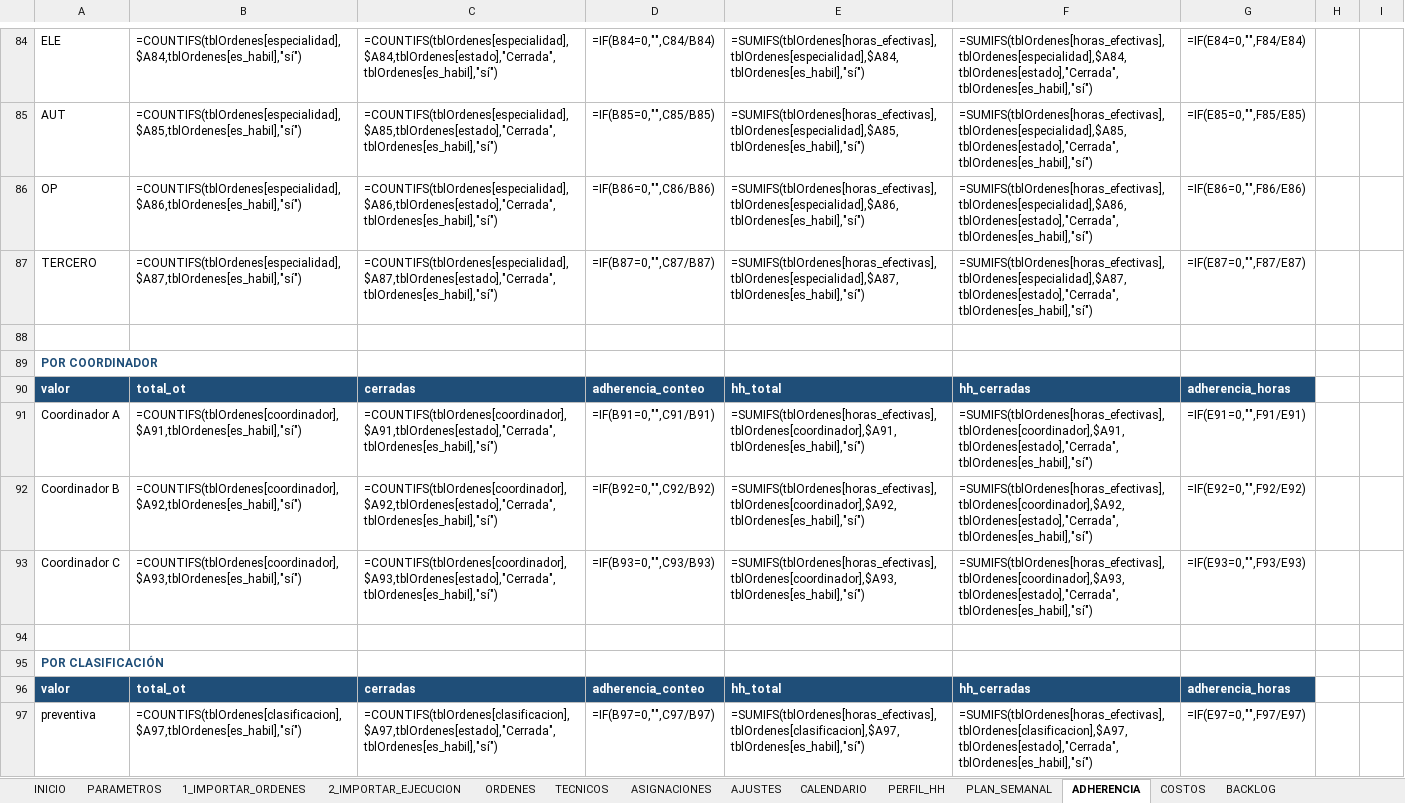
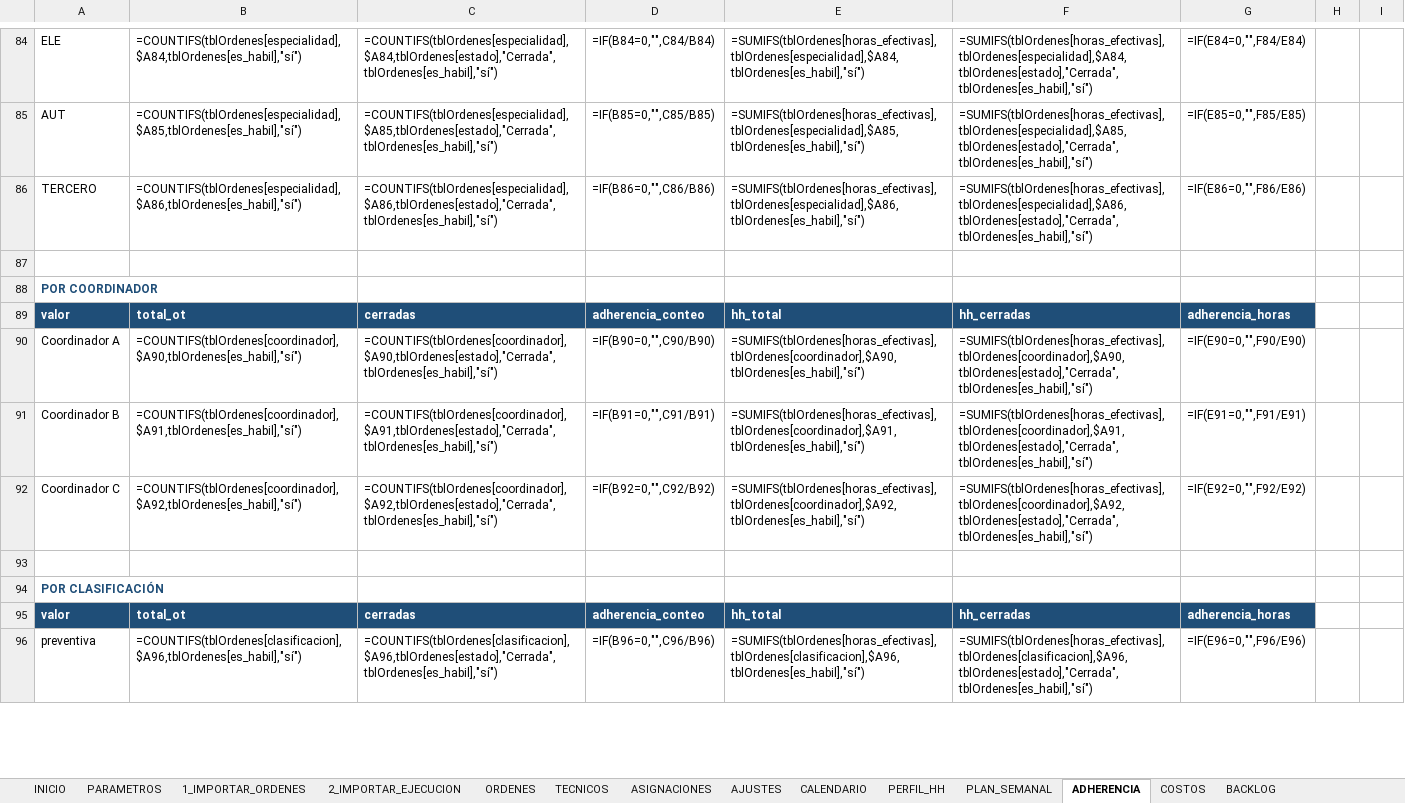
Before and after one commit to Crysthian04/Creacion-de-Notepad, an Excel workbook: mantplan/MantPlan.xlsx, sheet ADHERENCIA, drawn as a sheet; only a part is shown, gaps mark what is left out; values as stored, in another font and other column widths than the file's, no borders; formulas without a stored value are shown as written; charts and pictures and conditional formats not drawn; 1 other sheet too large or unreadable and not compared; removed rows and columns are numbered as before the commit, all else as after; the diff covers the shown part only; the diff names each change by its address in the sheet, - before the commit and + after, or states it on an @@ line.

```diff
--- a/mantplan/MantPlan.xlsx (sheet ADHERENCIA)
+++ b/mantplan/MantPlan.xlsx (sheet ADHERENCIA)
-row 86: OP | =COUNTIFS(tblOrdenes[especialidad],$A86,tblOrdenes[es_habil],"sí") | =COUNTIFS(tblOrdenes[especialidad],$A86,tblOrdenes[estado],"Cerrada",tblOrdenes[es_habil],"sí") | =IF(B86=0,"",C86/B86) | =SUMIFS(tblOrdenes[horas_efectivas],tblOrdenes[especialidad],$A86,tblOrdenes[es_habil],"sí") | =SUMIFS(tblOrdenes[horas_efectivas],tblOrdenes[especialidad],$A86,tblOrdenes[estado],"Cerrada",tblOrdenes[es_habil],"sí") | =IF(E86=0,"",F86/E86)
-B86: =COUNTIFS(tblOrdenes[especialidad],$A87,tblOrdenes[es_habil],"sí")
+B86: =COUNTIFS(tblOrdenes[especialidad],$A86,tblOrdenes[es_habil],"sí")
-C86: =COUNTIFS(tblOrdenes[especialidad],$A87,tblOrdenes[estado],"Cerrada",tblOrdenes[es_habil],"sí")
+C86: =COUNTIFS(tblOrdenes[especialidad],$A86,tblOrdenes[estado],"Cerrada",tblOrdenes[es_habil],"sí")
-D86: =IF(B87=0,"",C87/B87)
+D86: =IF(B86=0,"",C86/B86)
-E86: =SUMIFS(tblOrdenes[horas_efectivas],tblOrdenes[especialidad],$A87,tblOrdenes[es_habil],"sí")
+E86: =SUMIFS(tblOrdenes[horas_efectivas],tblOrdenes[especialidad],$A86,tblOrdenes[es_habil],"sí")
-F86: =SUMIFS(tblOrdenes[horas_efectivas],tblOrdenes[especialidad],$A87,tblOrdenes[estado],"Cerrada",tblOrdenes[es_habil],"sí")
+F86: =SUMIFS(tblOrdenes[horas_efectivas],tblOrdenes[especialidad],$A86,tblOrdenes[estado],"Cerrada",tblOrdenes[es_habil],"sí")
-G86: =IF(E87=0,"",F87/E87)
+G86: =IF(E86=0,"",F86/E86)
-B90: =COUNTIFS(tblOrdenes[coordinador],$A91,tblOrdenes[es_habil],"sí")
+B90: =COUNTIFS(tblOrdenes[coordinador],$A90,tblOrdenes[es_habil],"sí")
-C90: =COUNTIFS(tblOrdenes[coordinador],$A91,tblOrdenes[estado],"Cerrada",tblOrdenes[es_habil],"sí")
+C90: =COUNTIFS(tblOrdenes[coordinador],$A90,tblOrdenes[estado],"Cerrada",tblOrdenes[es_habil],"sí")
-D90: =IF(B91=0,"",C91/B91)
+D90: =IF(B90=0,"",C90/B90)
-E90: =SUMIFS(tblOrdenes[horas_efectivas],tblOrdenes[coordinador],$A91,tblOrdenes[es_habil],"sí")
+E90: =SUMIFS(tblOrdenes[horas_efectivas],tblOrdenes[coordinador],$A90,tblOrdenes[es_habil],"sí")
-F90: =SUMIFS(tblOrdenes[horas_efectivas],tblOrdenes[coordinador],$A91,tblOrdenes[estado],"Cerrada",tblOrdenes[es_habil],"sí")
+F90: =SUMIFS(tblOrdenes[horas_efectivas],tblOrdenes[coordinador],$A90,tblOrdenes[estado],"Cerrada",tblOrdenes[es_habil],"sí")
-G90: =IF(E91=0,"",F91/E91)
+G90: =IF(E90=0,"",F90/E90)
-B91: =COUNTIFS(tblOrdenes[coordinador],$A92,tblOrdenes[es_habil],"sí")
+B91: =COUNTIFS(tblOrdenes[coordinador],$A91,tblOrdenes[es_habil],"sí")
-C91: =COUNTIFS(tblOrdenes[coordinador],$A92,tblOrdenes[estado],"Cerrada",tblOrdenes[es_habil],"sí")
+C91: =COUNTIFS(tblOrdenes[coordinador],$A91,tblOrdenes[estado],"Cerrada",tblOrdenes[es_habil],"sí")
-D91: =IF(B92=0,"",C92/B92)
+D91: =IF(B91=0,"",C91/B91)
-E91: =SUMIFS(tblOrdenes[horas_efectivas],tblOrdenes[coordinador],$A92,tblOrdenes[es_habil],"sí")
+E91: =SUMIFS(tblOrdenes[horas_efectivas],tblOrdenes[coordinador],$A91,tblOrdenes[es_habil],"sí")
-F91: =SUMIFS(tblOrdenes[horas_efectivas],tblOrdenes[coordinador],$A92,tblOrdenes[estado],"Cerrada",tblOrdenes[es_habil],"sí")
+F91: =SUMIFS(tblOrdenes[horas_efectivas],tblOrdenes[coordinador],$A91,tblOrdenes[estado],"Cerrada",tblOrdenes[es_habil],"sí")
-G91: =IF(E92=0,"",F92/E92)
+G91: =IF(E91=0,"",F91/E91)
-B92: =COUNTIFS(tblOrdenes[coordinador],$A93,tblOrdenes[es_habil],"sí")
+B92: =COUNTIFS(tblOrdenes[coordinador],$A92,tblOrdenes[es_habil],"sí")
-C92: =COUNTIFS(tblOrdenes[coordinador],$A93,tblOrdenes[estado],"Cerrada",tblOrdenes[es_habil],"sí")
+C92: =COUNTIFS(tblOrdenes[coordinador],$A92,tblOrdenes[estado],"Cerrada",tblOrdenes[es_habil],"sí")
-D92: =IF(B93=0,"",C93/B93)
+D92: =IF(B92=0,"",C92/B92)
-E92: =SUMIFS(tblOrdenes[horas_efectivas],tblOrdenes[coordinador],$A93,tblOrdenes[es_habil],"sí")
+E92: =SUMIFS(tblOrdenes[horas_efectivas],tblOrdenes[coordinador],$A92,tblOrdenes[es_habil],"sí")
-F92: =SUMIFS(tblOrdenes[horas_efectivas],tblOrdenes[coordinador],$A93,tblOrdenes[estado],"Cerrada",tblOrdenes[es_habil],"sí")
+F92: =SUMIFS(tblOrdenes[horas_efectivas],tblOrdenes[coordinador],$A92,tblOrdenes[estado],"Cerrada",tblOrdenes[es_habil],"sí")
-G92: =IF(E93=0,"",F93/E93)
+G92: =IF(E92=0,"",F92/E92)
-B96: =COUNTIFS(tblOrdenes[clasificacion],$A97,tblOrdenes[es_habil],"sí")
+B96: =COUNTIFS(tblOrdenes[clasificacion],$A96,tblOrdenes[es_habil],"sí")
-C96: =COUNTIFS(tblOrdenes[clasificacion],$A97,tblOrdenes[estado],"Cerrada",tblOrdenes[es_habil],"sí")
+C96: =COUNTIFS(tblOrdenes[clasificacion],$A96,tblOrdenes[estado],"Cerrada",tblOrdenes[es_habil],"sí")
-D96: =IF(B97=0,"",C97/B97)
+D96: =IF(B96=0,"",C96/B96)
-E96: =SUMIFS(tblOrdenes[horas_efectivas],tblOrdenes[clasificacion],$A97,tblOrdenes[es_habil],"sí")
+E96: =SUMIFS(tblOrdenes[horas_efectivas],tblOrdenes[clasificacion],$A96,tblOrdenes[es_habil],"sí")
-F96: =SUMIFS(tblOrdenes[horas_efectivas],tblOrdenes[clasificacion],$A97,tblOrdenes[estado],"Cerrada",tblOrdenes[es_habil],"sí")
+F96: =SUMIFS(tblOrdenes[horas_efectivas],tblOrdenes[clasificacion],$A96,tblOrdenes[estado],"Cerrada",tblOrdenes[es_habil],"sí")
-G96: =IF(E97=0,"",F97/E97)
+G96: =IF(E96=0,"",F96/E96)
```
Also changed, not shown: 4 added rows, 2 hidden or unhidden rows and 52 edited cells elsewhere in this sheet, sheet ASIGNACIONES, sheet PERFIL_HH, sheet 2_IMPORTAR_EJECUCION, sheet TECNICOS, sheet BACKLOG, sheet PLAN_SEMANAL, 6 more sheets, hidden cells, charts or pictures, mantplan/MantPlan_compatible.xlsx, 3 other files.
